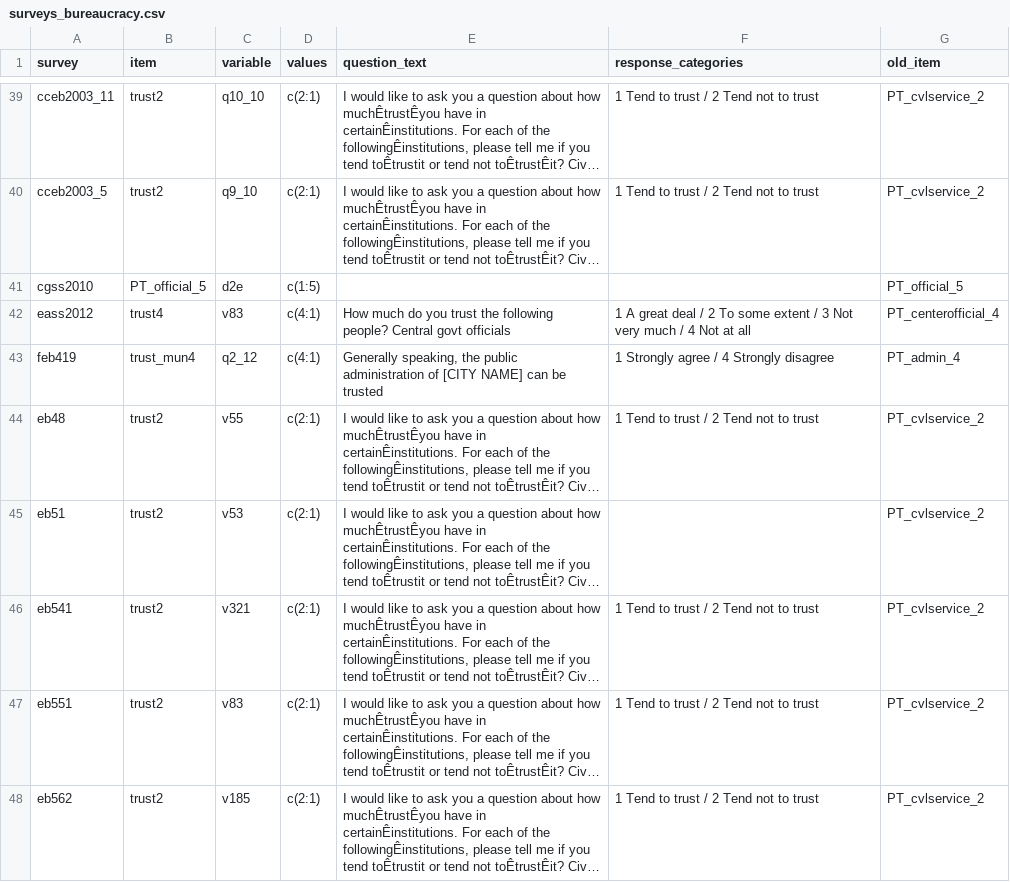
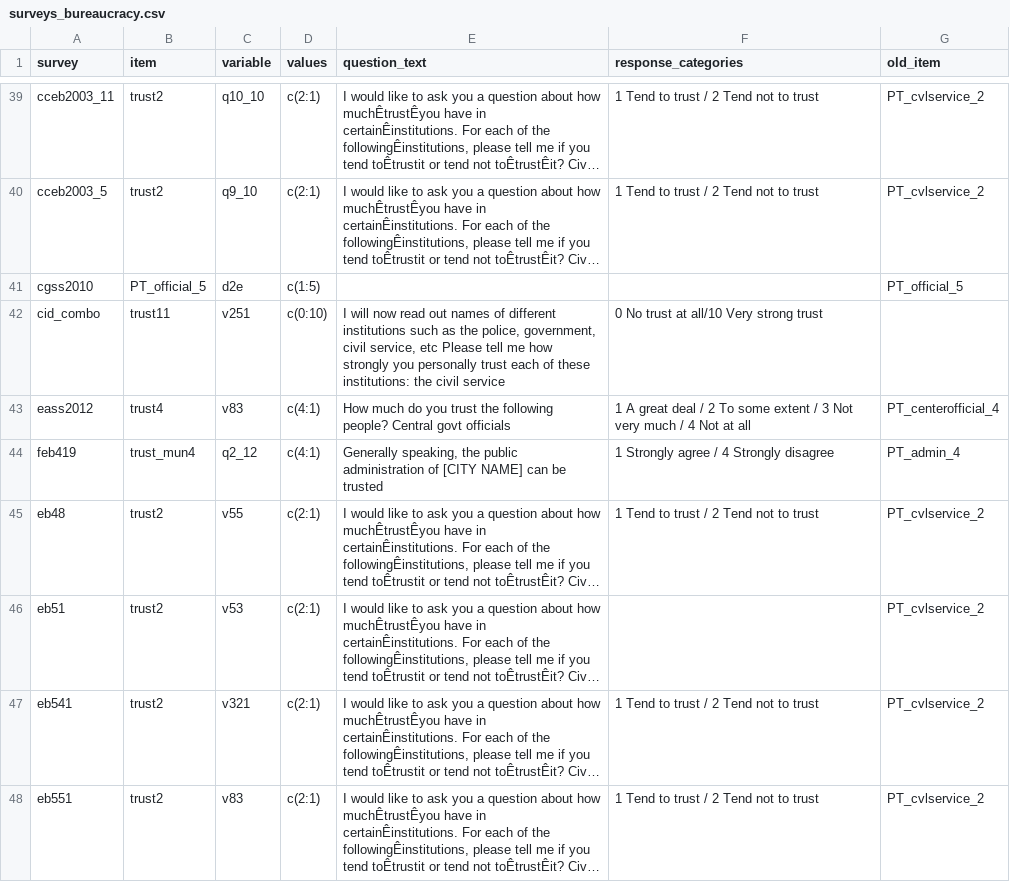
Before and after one commit to fsolt/dcpo_trust_bureaucracy, a CSV file: data-raw/surveys_bureaucracy.csv, drawn as a sheet; only a part is shown, gaps mark what is left out; the shorter side is filled out with more unchanged rows; long unchanged cells end in …; the diff names each change by its address in the sheet, - before the commit and + after, or states it on an @@ line.

Commit message:
add cid_combo

```diff
--- a/data-raw/surveys_bureaucracy.csv
+++ b/data-raw/surveys_bureaucracy.csv
+row 42: cid_combo | trust11 | v251 | c(0:10) | I will now read out names of different institutions such as the police, government, civil service, etc Please tell me how strongly you personally trust each of these institutions: the civil service | 0 No trust at all/10 Very strong trust
```
Also changed, not shown: 1 other file.
